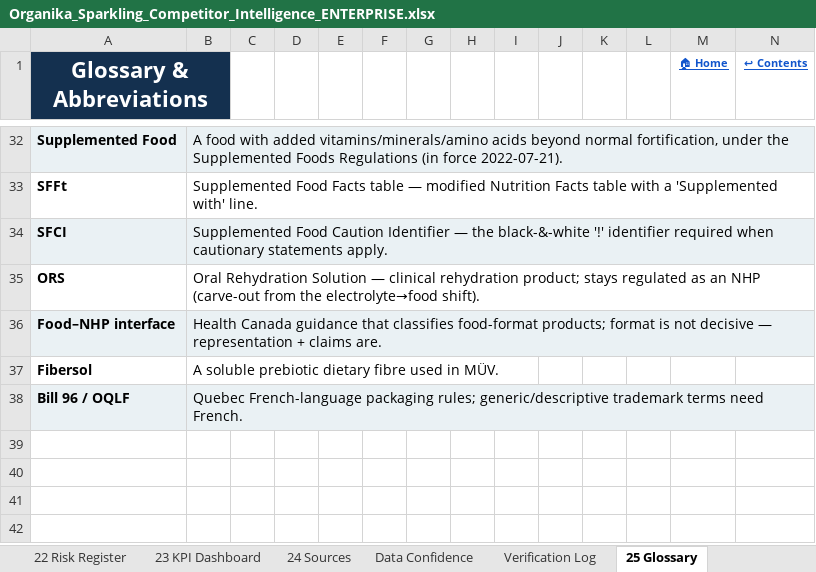
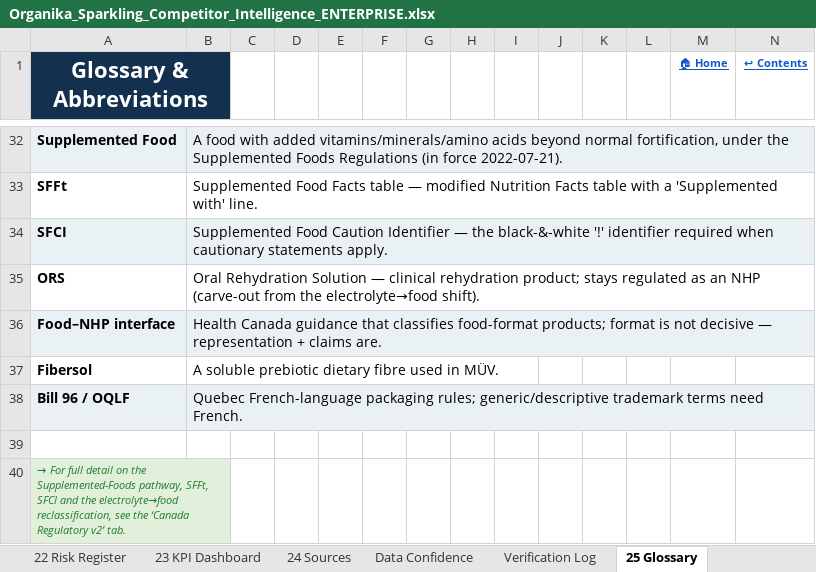
Before and after one commit to louisnto-cloud/my-first-project, an Excel workbook: Organika_Sparkling_Competitor_Intelligence_ENTERPRISE.xlsx, sheet 25 Glossary, drawn as a sheet; only a part is shown, gaps mark what is left out; values as stored, in another font and other column widths than the file's, no borders; the diff names each change by its address in the sheet, - before the commit and + after, or states it on an @@ line.

```diff
--- a/Organika_Sparkling_Competitor_Intelligence_ENTERPRISE.xlsx (sheet 25 Glossary)
+++ b/Organika_Sparkling_Competitor_Intelligence_ENTERPRISE.xlsx (sheet 25 Glossary)
+row 39: (empty)
+row 40: → For full detail on the Supplemented-Foods pathway, SFFt, SFCI and the electrolyte→food reclassification, see the ‘Canada Regulatory v2’ tab.
```
Also changed, not shown: sheet Scenario Comparison, sheet Dashboard, 3 other files.
